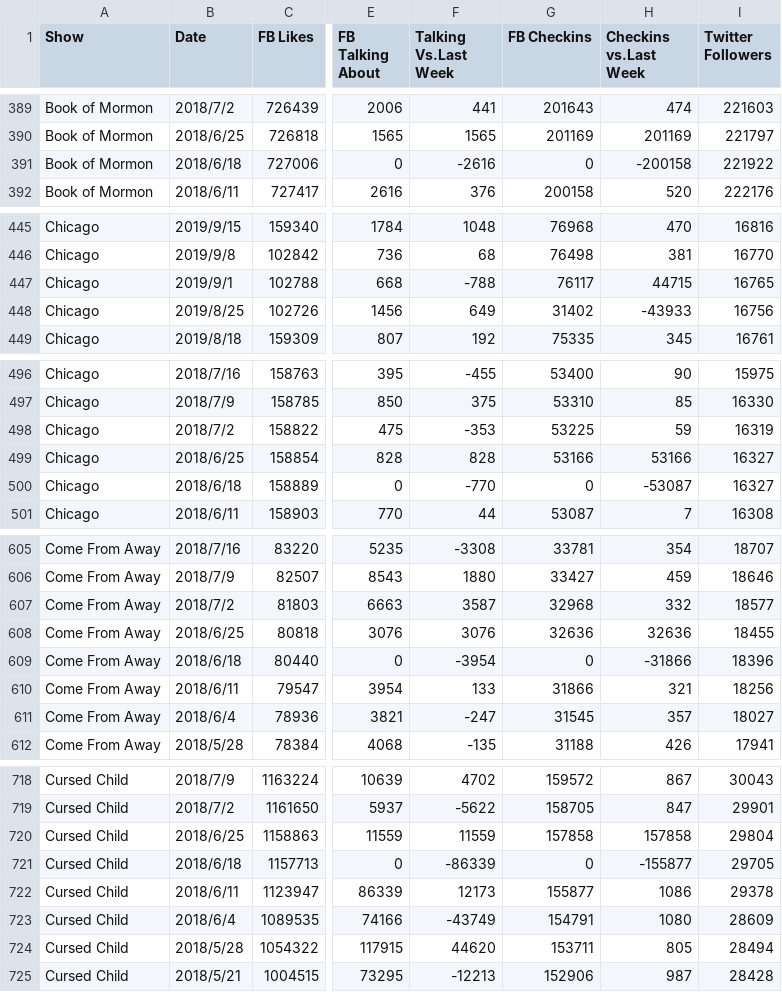
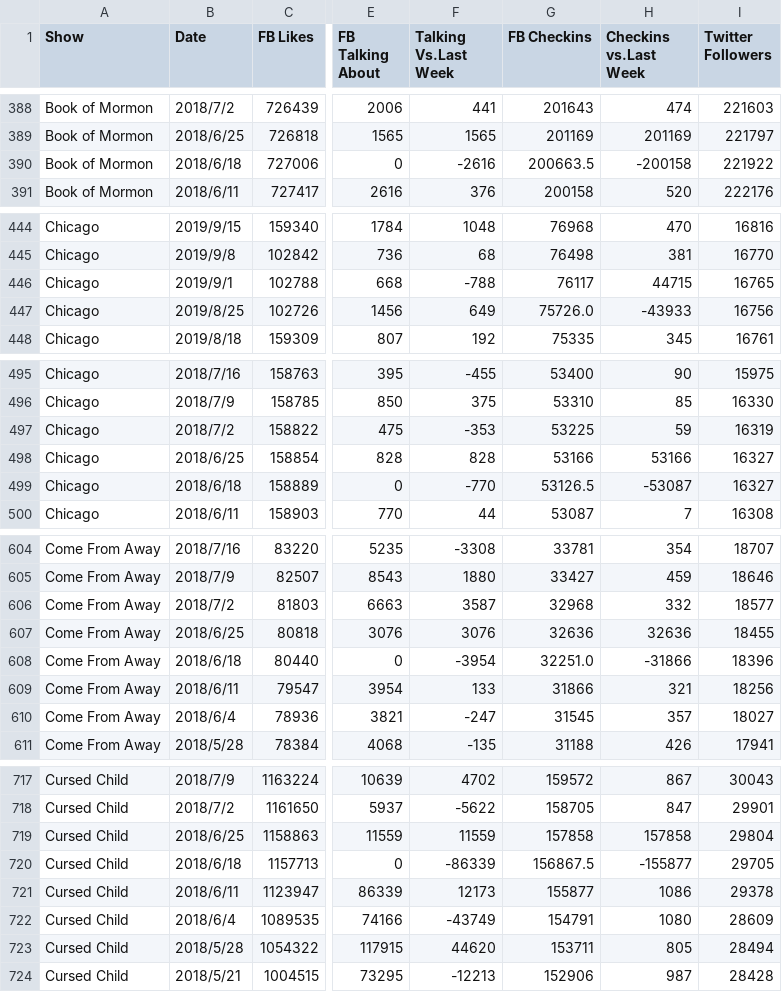
Before and after one commit to yyyyyokoko/broadway-data-analysis, a CSV file: cleaned_SocialMedia.csv, drawn as a sheet; only a part is shown, gaps mark what is left out; addresses are those after the commit; the diff covers the shown part only; the diff names each change by its address in the sheet, - before the commit and + after, or states it on an @@ line.

```diff
--- a/cleaned_SocialMedia.csv
+++ b/cleaned_SocialMedia.csv
-G390 (FB Checkins): 0
+G390 (FB Checkins): 200663.5
-G447 (FB Checkins): 31402
+G447 (FB Checkins): 75726.0
-G499 (FB Checkins): 0
+G499 (FB Checkins): 53126.5
-G608 (FB Checkins): 0
+G608 (FB Checkins): 32251.0
-G720 (FB Checkins): 0
+G720 (FB Checkins): 156867.5
```
Also changed, not shown: 6 removed rows and 32 edited cells elsewhere in this file, 2 other files.
